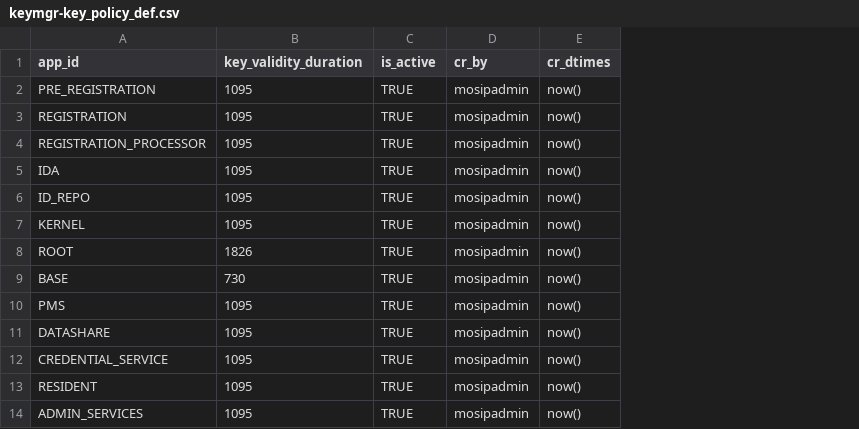
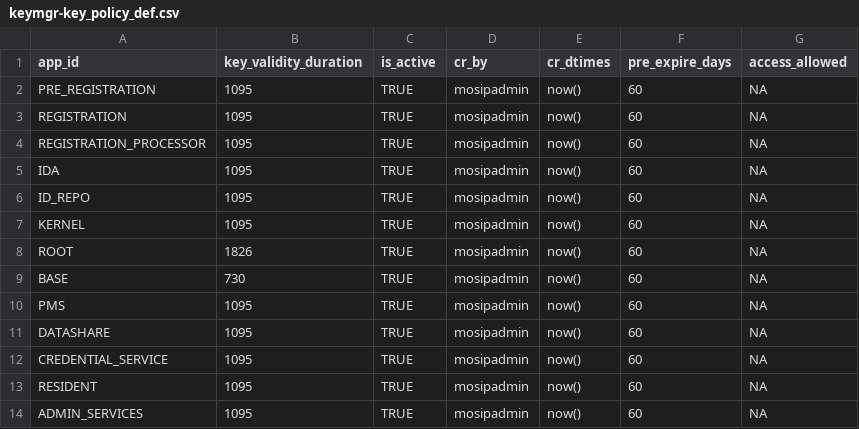
Before and after one commit to tf-nira/otp-manager, a CSV file: db_scripts/mosip_keymgr/dml/keymgr-key_policy_def.csv, drawn as a sheet; the diff names each change by its address in the sheet, - before the commit and + after, or states it on an @@ line.

Commit message:
DML updated for table.

```diff
--- a/db_scripts/mosip_keymgr/dml/keymgr-key_policy_def.csv
+++ b/db_scripts/mosip_keymgr/dml/keymgr-key_policy_def.csv
+column F (pre_expire_days), rows 2-14: all 60
+column G (access_allowed), rows 2-14: all NA
```
